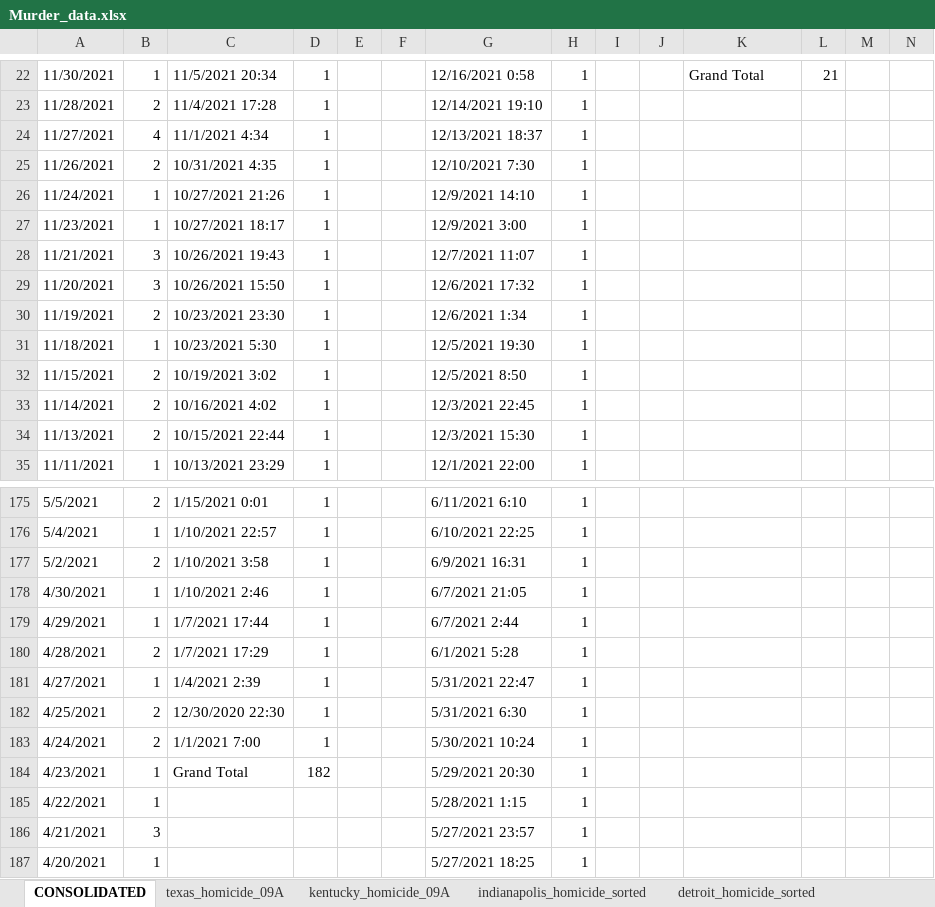
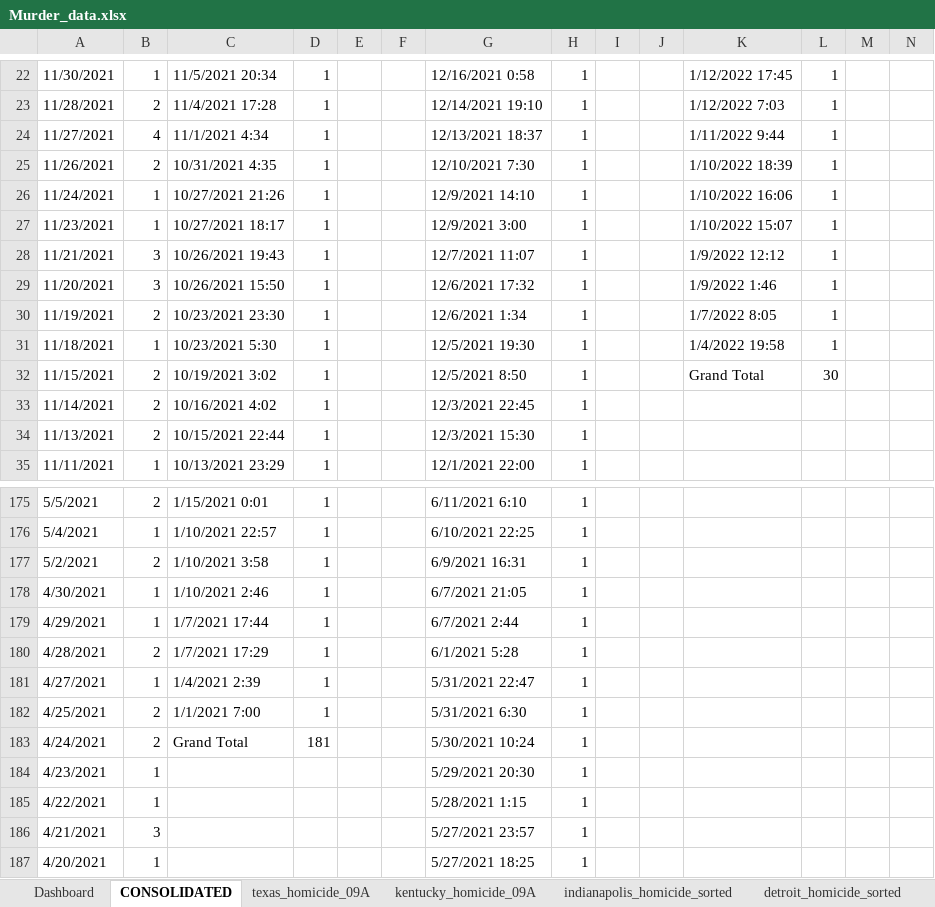
Before and after one commit to HSSP-DVP-CDC/Project_01, an Excel workbook: Homicide_Data/Data_Sets/Murder_data.xlsx, sheet CONSOLIDATED, drawn as a sheet; only a part is shown, gaps mark what is left out; values as stored, in another font and other column widths than the file's, no borders; the diff covers the shown part only; the diff names each change by its address in the sheet, - before the commit and + after, or states it on an @@ line.

```diff
--- a/Homicide_Data/Data_Sets/Murder_data.xlsx (sheet CONSOLIDATED)
+++ b/Homicide_Data/Data_Sets/Murder_data.xlsx (sheet CONSOLIDATED)
-K22: Grand Total
+K22: 1/12/2022 17:45
-L22: 21
+L22: 1
-K23: (empty)
+K23: 1/12/2022 7:03
-L23:L31: (empty)
+L23:L31: 1
-K24: (empty)
+K24: 1/11/2022 9:44
-K25: (empty)
+K25: 1/10/2022 18:39
-K26: (empty)
+K26: 1/10/2022 16:06
-K27: (empty)
+K27: 1/10/2022 15:07
-K28: (empty)
+K28: 1/9/2022 12:12
-K29: (empty)
+K29: 1/9/2022 1:46
-K30: (empty)
+K30: 1/7/2022 8:05
-K31: (empty)
+K31: 1/4/2022 19:58
-K32: (empty)
+K32: Grand Total
-L32: (empty)
+L32: 30
-C182: 12/30/2020 22:30
+C182: 1/1/2021 7:00
-C183: 1/1/2021 7:00
+C183: Grand Total
-D183: 1
+D183: 181
-C184: Grand Total
+C184: (empty)
-D184: 182
+D184: (empty)
```
Also changed, not shown: 45 edited cells elsewhere in this sheet, sheet kentucky_homicide_09A, sheet arkansas_homicide_2022, other sheet tabs, charts or pictures, 23 other files.
